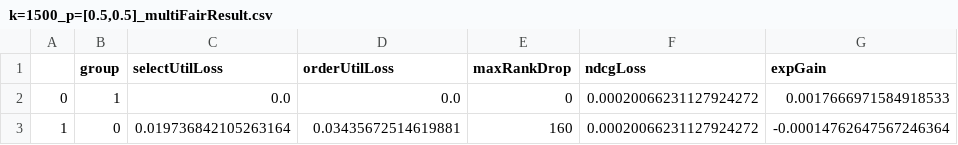
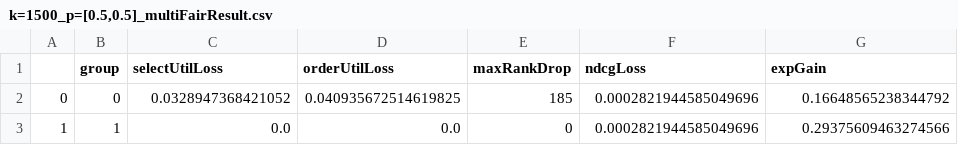
Before and after one commit to MilkaLichtblau/Multinomial_FA-IR, a CSV file: experiments/dataExperiments/results/COMPAS/evalAndPlots/race/k=1500_p=[0.5,0.5]_multiFairResult.csv, drawn as a sheet.

Commit message:
eval for compas age experiments

```diff
--- a/experiments/dataExperiments/results/COMPAS/evalAndPlots/race/k=1500_p=[0.5,0.5]_multiFairResult.csv
+++ b/experiments/dataExperiments/results/COMPAS/evalAndPlots/race/k=1500_p=[0.5,0.5]_multiFairResult.csv
@@ -1,3 +1,3 @@
 ,group,selectUtilLoss,orderUtilLoss,maxRankDrop,ndcgLoss,expGain
-0,1,0.0,0.0,0,0.00020066231127924272,0.0017666971584918533
-1,0,0.019736842105263164,0.03435672514619881,160,0.00020066231127924272,-0.00014762647567246364
+0,0,0.0328947368421052,0.040935672514619825,185,0.0002821944585049696,0.16648565238344792
+1,1,0.0,0.0,0,0.0002821944585049696,0.29375609463274566
```
Also changed, not shown: 47 other files.
